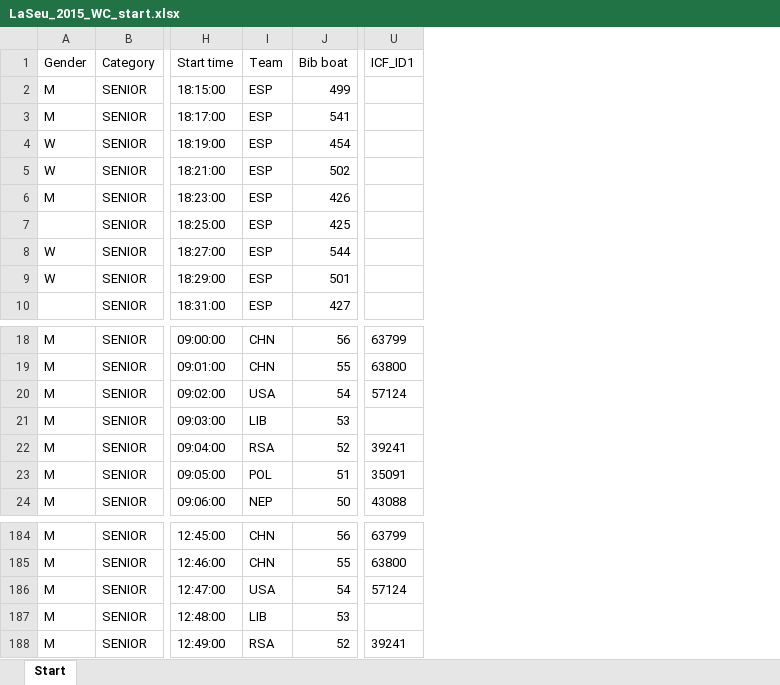
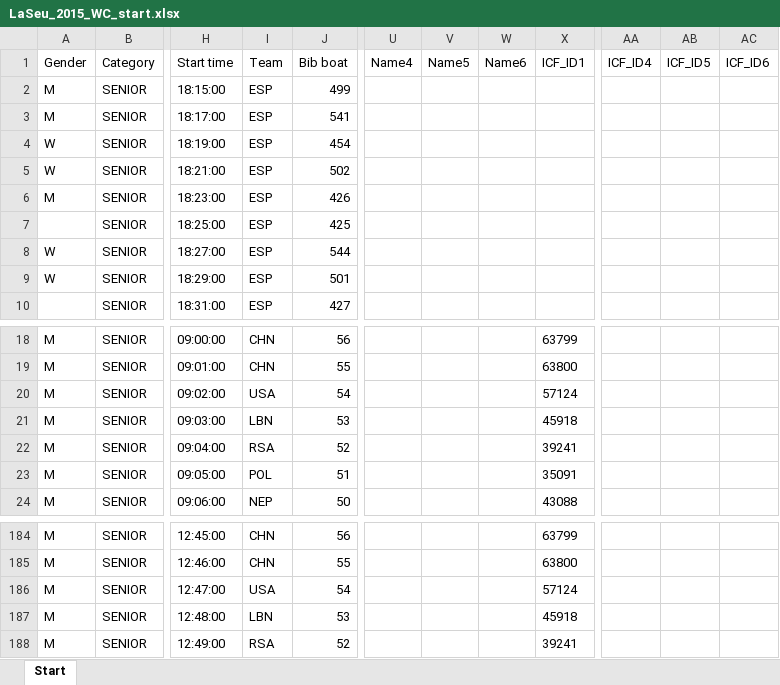
Before and after one commit to kenderfoka/race-sheets, an Excel workbook: events/LaSeu_2015_WC/LaSeu_2015_WC_start.xlsx, sheet Start, drawn as a sheet; only a part is shown, gaps mark what is left out; values as stored, in another font and other column widths than the file's, no borders; addresses are those after the commit; the diff names each change by its address in the sheet, - before the commit and + after, or states it on an @@ line.

```diff
--- a/events/LaSeu_2015_WC/LaSeu_2015_WC_start.xlsx (sheet Start)
+++ b/events/LaSeu_2015_WC/LaSeu_2015_WC_start.xlsx (sheet Start)
+column U (Name4), empty
+column V (Name5), empty
+column W (Name6), empty
+column AA (ICF_ID4), empty
+column AB (ICF_ID5), empty
+column AC (ICF_ID6), empty
-I21 (Team): LIB
+I21 (Team): LBN
-X21 (ICF_ID1): (empty)
+X21 (ICF_ID1): 45918
-I187 (Team): LIB
+I187 (Team): LBN
-X187 (ICF_ID1): (empty)
+X187 (ICF_ID1): 45918
```
Also changed, not shown: events/Bratislava_2011_WCH/Bratislava_2011_WCH_start.xlsx, events/Deodoro_2016_OG/Deodoro_2016_OG_start.xlsx, 6 other files.
